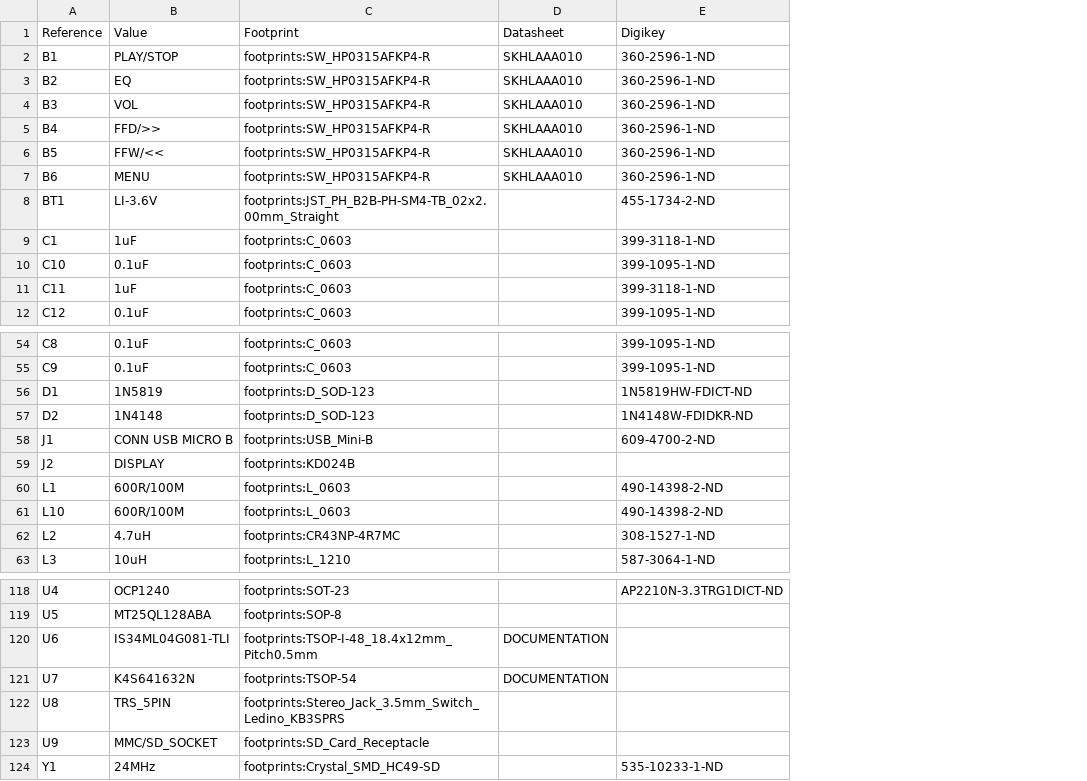
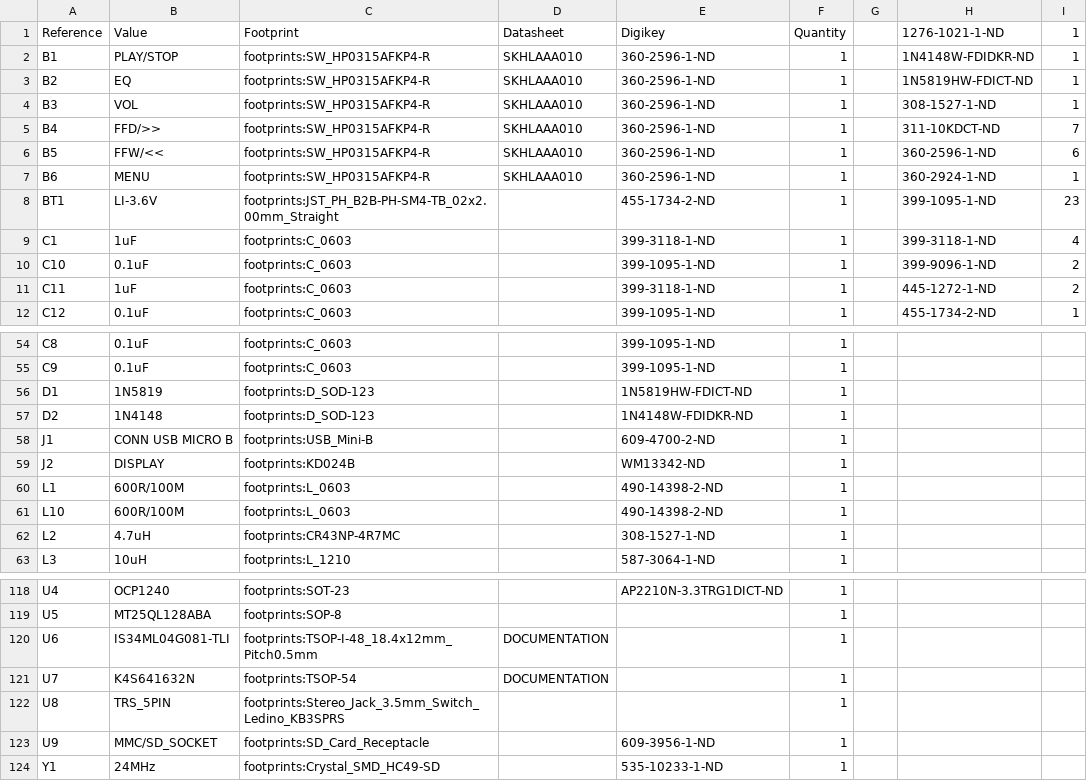
Before and after one commit to solderneer/SimpleMP4, a CSV file: electronics/SimpleMP4.csv, drawn as a sheet; only a part is shown, gaps mark what is left out; the diff names each change by its address in the sheet, - before the commit and + after, or states it on an @@ line.

Commit message:
added condensed BOM

```diff
--- a/electronics/SimpleMP4.csv
+++ b/electronics/SimpleMP4.csv
+column F, rows 1-12: Quantity | 1 | 1 | 1 | 1 | 1 | 1 | 1 | 1 | 1 | 1 | 1; rows 54-63: all 1; rows 118-124: all 1
+column G, empty
+column H, rows 1-12: 1276-1021-1-ND | 1N4148W-FDIDKR-ND | 1N5819HW-FDICT-ND | 308-1527-1-ND | 311-10KDCT-ND | 360-2596-1-ND | 360-2924-1-ND | 399-1095-1-ND | 399-3118-1-ND | 399-9096-1-ND | 445-1272-1-ND | 455-1734-2-ND
+column I, rows 1-12: 1 | 1 | 1 | 1 | 7 | 6 | 1 | 23 | 4 | 2 | 2 | 1
-E59: (empty)
+E59: WM13342-ND
-E123: (empty)
+E123: 609-3956-1-ND
```
